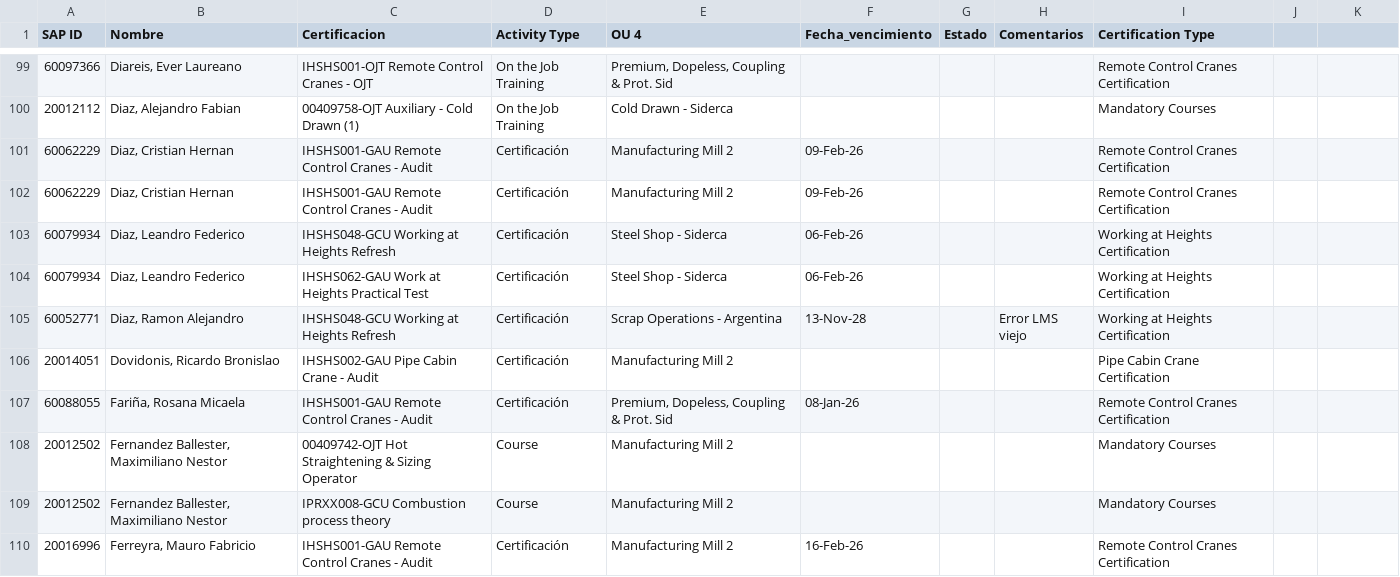
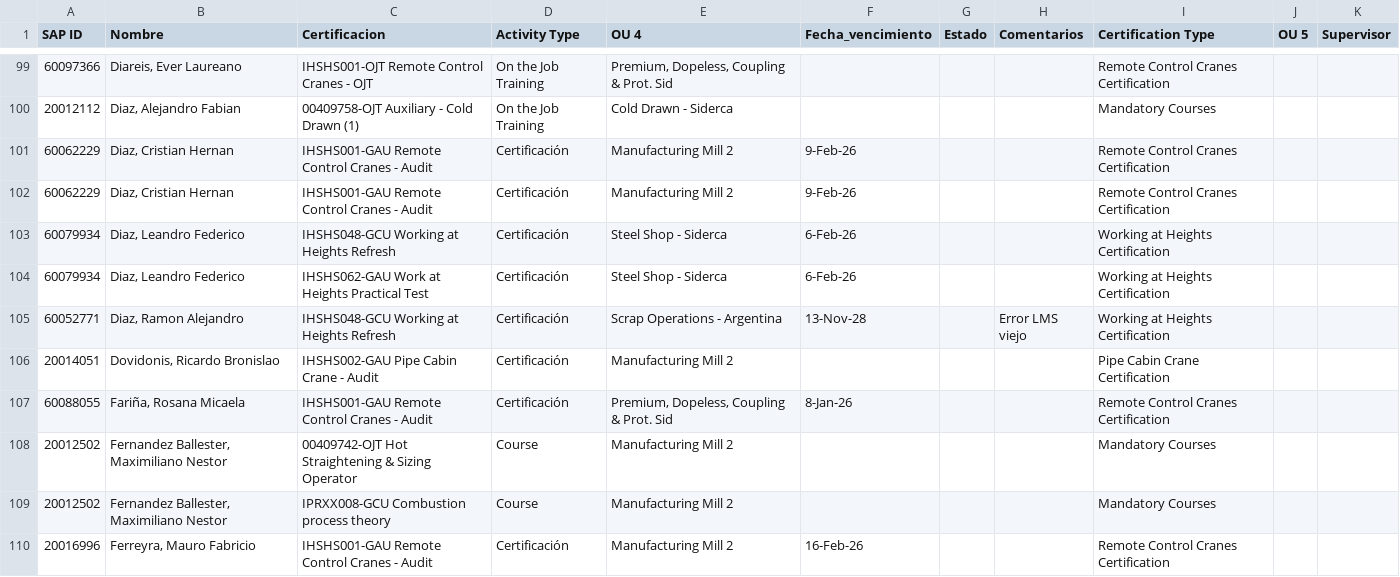
Before and after one commit to PaoBarreto99/TUSiderca, a CSV file: certificaciones.csv, drawn as a sheet; only a part is shown, gaps mark what is left out; the diff covers the shown part only.

```diff
--- a/certificaciones.csv
+++ b/certificaciones.csv
@@ -1 +1 @@
-SAP ID,Nombre,Certificacion,Activity Type,OU 4,Fecha_vencimiento,Estado,Comentarios,Certification Type
+SAP ID,Nombre,Certificacion,Activity Type,OU 4,Fecha_vencimiento,Estado,Comentarios,Certification Type,OU 5,Supervisor
@@ -101,4 +101,4 @@ SAP ID,Nombre,Certificacion,Activity Type,OU 4,Fecha_vencimiento,Estado,Comentar
-60062229,"Diaz, Cristian Hernan",IHSHS001-GAU  Remote Control Cranes - Audit,Certificación,Manufacturing Mill 2,09-Feb-26,,,Remote Control Cranes Certification
-60062229,"Diaz, Cristian Hernan",IHSHS001-GAU  Remote Control Cranes - Audit,Certificación,Manufacturing Mill 2,09-Feb-26,,,Remote Control Cranes Certification
-60079934,"Diaz, Leandro Federico",IHSHS048-GCU  Working at Heights Refresh,Certificación,Steel Shop - Siderca,06-Feb-26,,,Working at Heights Certification
-60079934,"Diaz, Leandro Federico",IHSHS062-GAU  Work at Heights Practical Test,Certificación,Steel Shop - Siderca,06-Feb-26,,,Working at Heights Certification
+60062229,"Diaz, Cristian Hernan",IHSHS001-GAU  Remote Control Cranes - Audit,Certificación,Manufacturing Mill 2,9-Feb-26,,,Remote Control Cranes Certification,,
+60062229,"Diaz, Cristian Hernan",IHSHS001-GAU  Remote Control Cranes - Audit,Certificación,Manufacturing Mill 2,9-Feb-26,,,Remote Control Cranes Certification,,
+60079934,"Diaz, Leandro Federico",IHSHS048-GCU  Working at Heights Refresh,Certificación,Steel Shop - Siderca,6-Feb-26,,,Working at Heights Certification,,
+60079934,"Diaz, Leandro Federico",IHSHS062-GAU  Work at Heights Practical Test,Certificación,Steel Shop - Siderca,6-Feb-26,,,Working at Heights Certification,,
@@ -107 +107 @@ SAP ID,Nombre,Certificacion,Activity Type,OU 4,Fecha_vencimiento,Estado,Comentar
-60088055,"Fariña, Rosana Micaela",IHSHS001-GAU  Remote Control Cranes - Audit,Certificación,"Premium, Dopeless, Coupling & Prot. Sid",08-Jan-26,,,Remote Control Cranes Certification
+60088055,"Fariña, Rosana Micaela",IHSHS001-GAU  Remote Control Cranes - Audit,Certificación,"Premium, Dopeless, Coupling & Prot. Sid",8-Jan-26,,,Remote Control Cranes Certification,,
```
Also changed, not shown: 70 edited cells elsewhere in this file.
